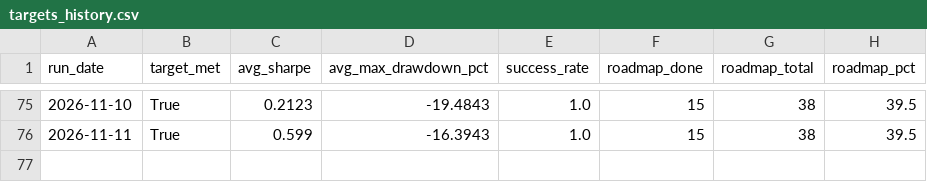
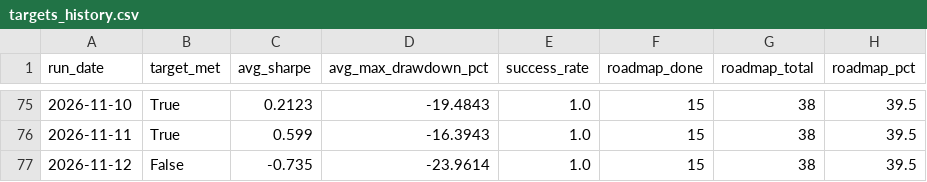
Before and after one commit to ThutoMo35/African-Stock-Exchange, a CSV file: reports/targets_history.csv, drawn as a sheet; only a part is shown, gaps mark what is left out.

```diff
--- a/reports/targets_history.csv
+++ b/reports/targets_history.csv
@@ -76 +76,2 @@ run_date,target_met,avg_sharpe,avg_max_drawdown_pct,success_rate,roadmap_done,ro
 2026-11-11,True,0.599,-16.3943,1.0,15,38,39.5
+2026-11-12,False,-0.735,-23.9614,1.0,15,38,39.5
```
Also changed, not shown: reports/history.csv, 3 other files.
